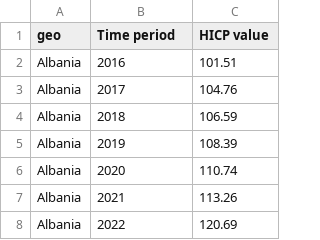
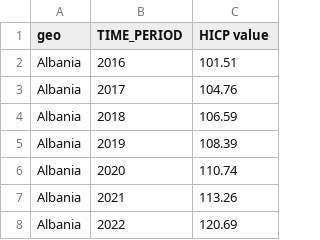
Before and after one commit to natix-x/Data-mining-in-Migration-Analysis, a CSV file: processed_data/HICP_annual_indices_for_all_goods.csv, drawn as a sheet; only a part is shown.

Commit message:
update on data

```diff
--- a/processed_data/HICP_annual_indices_for_all_goods.csv
+++ b/processed_data/HICP_annual_indices_for_all_goods.csv
@@ -1,2 +1,2 @@
-geo,Time period,HICP value
+geo,TIME_PERIOD,HICP value
 Albania,2016,101.51
```
Also changed, not shown: processed_data/inability_to_face_unexpected_expenses_(wealth).csv, processed_data/level_of_trust.csv, 6 other files.
